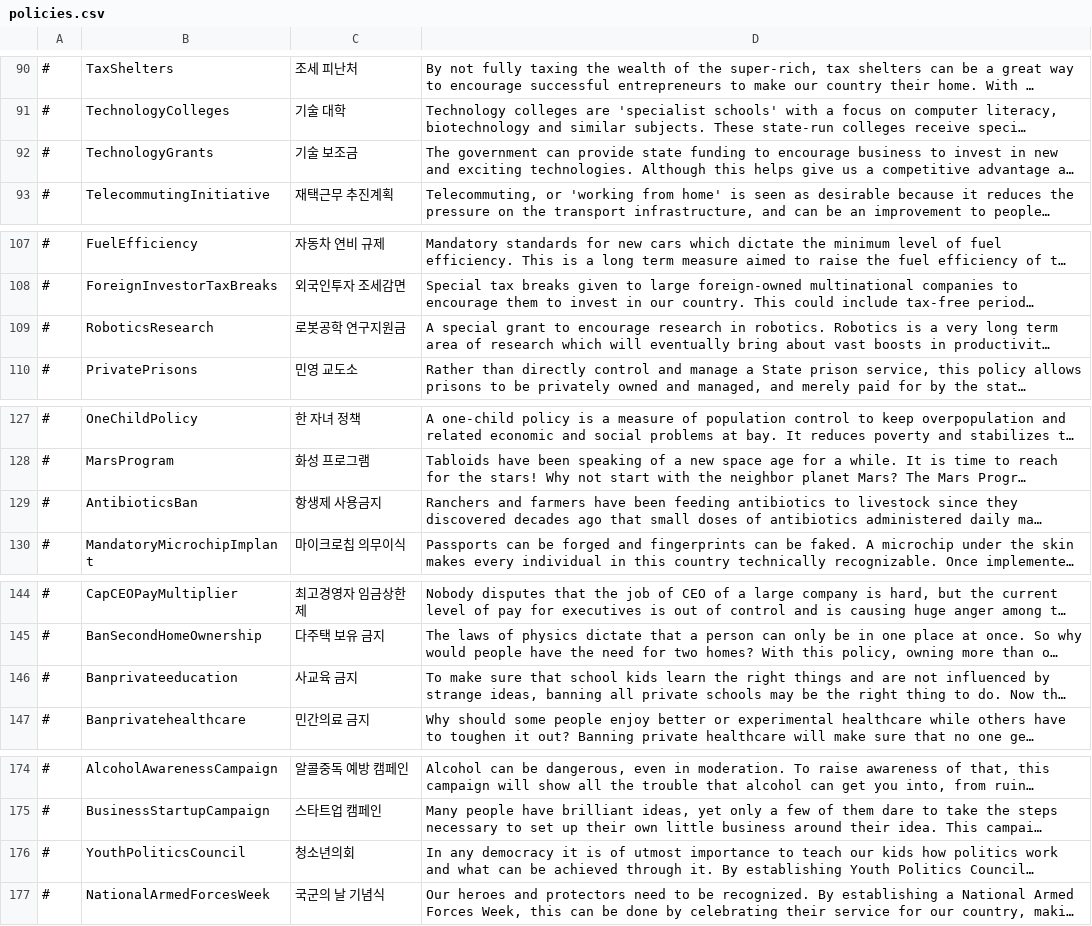
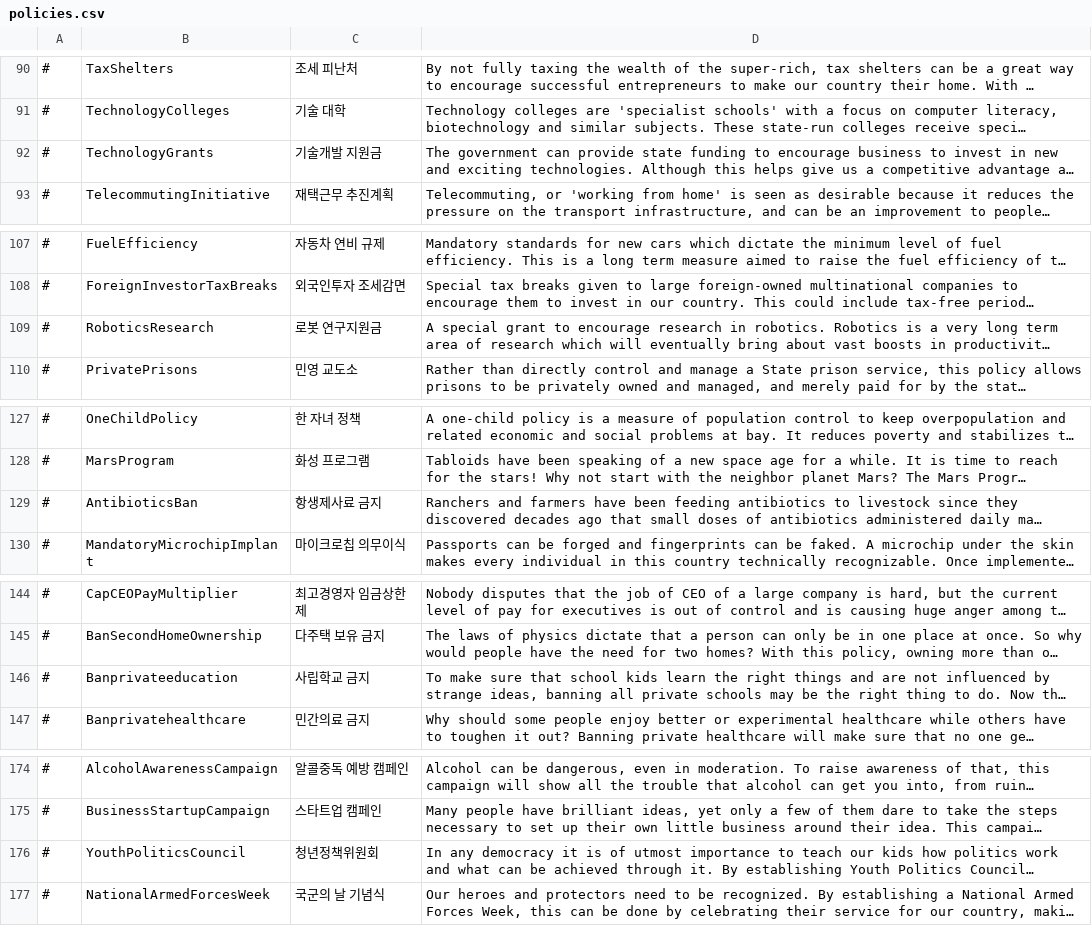
Before and after one commit to whiteforce4/Democracy4KoreanTranslation, a CSV file: Korean/policies.csv, drawn as a sheet; only a part is shown, gaps mark what is left out; long unchanged cells end in …; the diff covers the shown part only; the diff names each change by its address in the sheet, - before the commit and + after, or states it on an @@ line.

```diff
--- a/Korean/policies.csv
+++ b/Korean/policies.csv
-C92: 기술 보조금
+C92: 기술개발 지원금
-C109: 로봇공학 연구지원금
+C109: 로봇 연구지원금
-C129: 항생제 사용금지
+C129: 항생제사료 금지
-C146: 사교육 금지
+C146: 사립학교 금지
-C176: 청소년의회
+C176: 청년정책위원회
```
Also changed, not shown: 6 edited cells elsewhere in this file.
